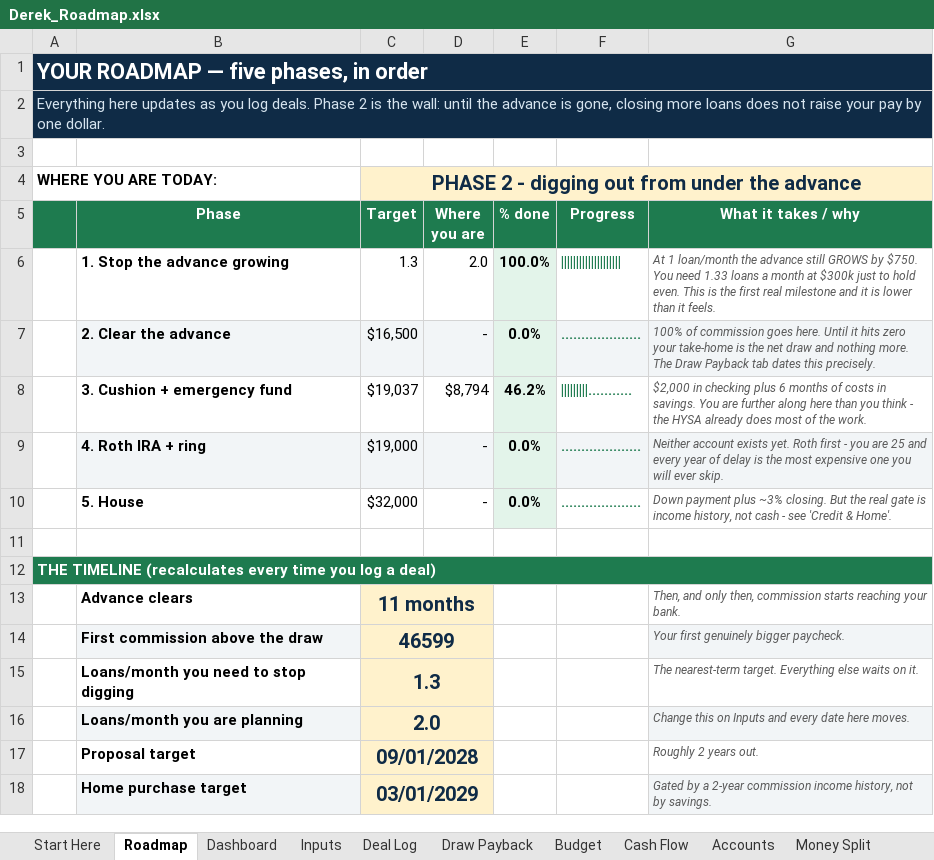
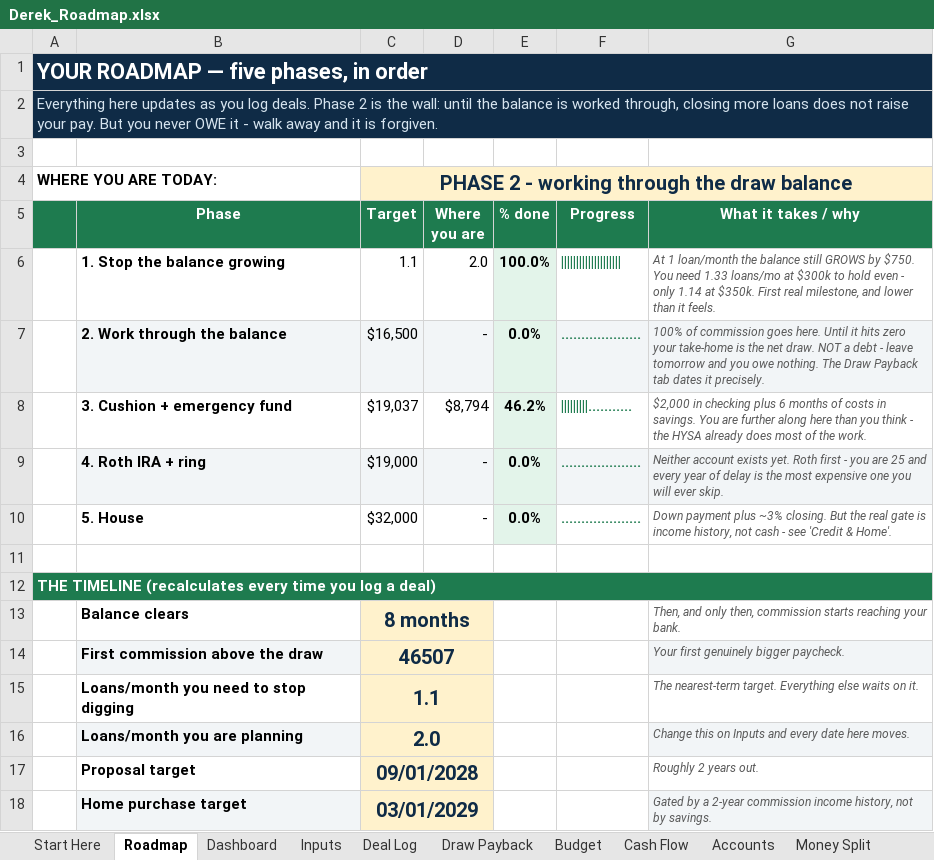
Before and after one commit to dereksdatuh/BaxterMortgage, an Excel workbook: personal-finance/Derek_Roadmap.xlsx, sheet Roadmap, drawn as a sheet; values as stored, in another font and other column widths than the file's, no borders; the diff names each change by its address in the sheet, - before the commit and + after, or states it on an @@ line.

```diff
--- a/personal-finance/Derek_Roadmap.xlsx (sheet Roadmap)
+++ b/personal-finance/Derek_Roadmap.xlsx (sheet Roadmap)
-A2: …until the advance is gone, closing more loans does not raise your pay by one dollar.
+A2: …until the balance is worked through, closing more loans does not raise your pay. But you never OWE it - walk away and it is forgiven.
-C4 (Target): PHASE 2 - digging out from under the advance
+C4 (Target): PHASE 2 - working through the draw balance
-B6 (Phase): 1. Stop the advance growing
+B6 (Phase): 1. Stop the balance growing
-C6 (Target): 1.3
+C6 (Target): 1.1
-G6 (What it takes / why): …loan/month the advance still GROWS by $750. You need 1.33 loans a month at $300k just to hold even. This is the first real milestone and it is lower than…
+G6 (What it takes / why): …loan/month the balance still GROWS by $750. You need 1.33 loans/mo at $300k to hold even - only 1.14 at $350k. First real milestone, and lower than…
-B7 (Phase): 2. Clear the advance
+B7 (Phase): 2. Work through the balance
-G7 (What it takes / why): …the net draw and nothing more. The Draw Payback tab dates this precisely.
+G7 (What it takes / why): …the net draw. NOT a debt - leave tomorrow and you owe nothing. The Draw Payback tab dates it precisely.
-B13 (Phase): Advance clears
+B13 (Phase): Balance clears
-C13 (Target): 11 months
+C13 (Target): 8 months
-C14 (Target): 46599
+C14 (Target): 46507
-C15 (Target): 1.3
+C15 (Target): 1.1
```
Also changed, not shown: sheet Draw Payback, sheet Accounts, sheet Cash Flow, sheet Inputs, sheet Dashboard, sheet Goals, 5 more sheets, formulas that keep their value, 1 other file.
